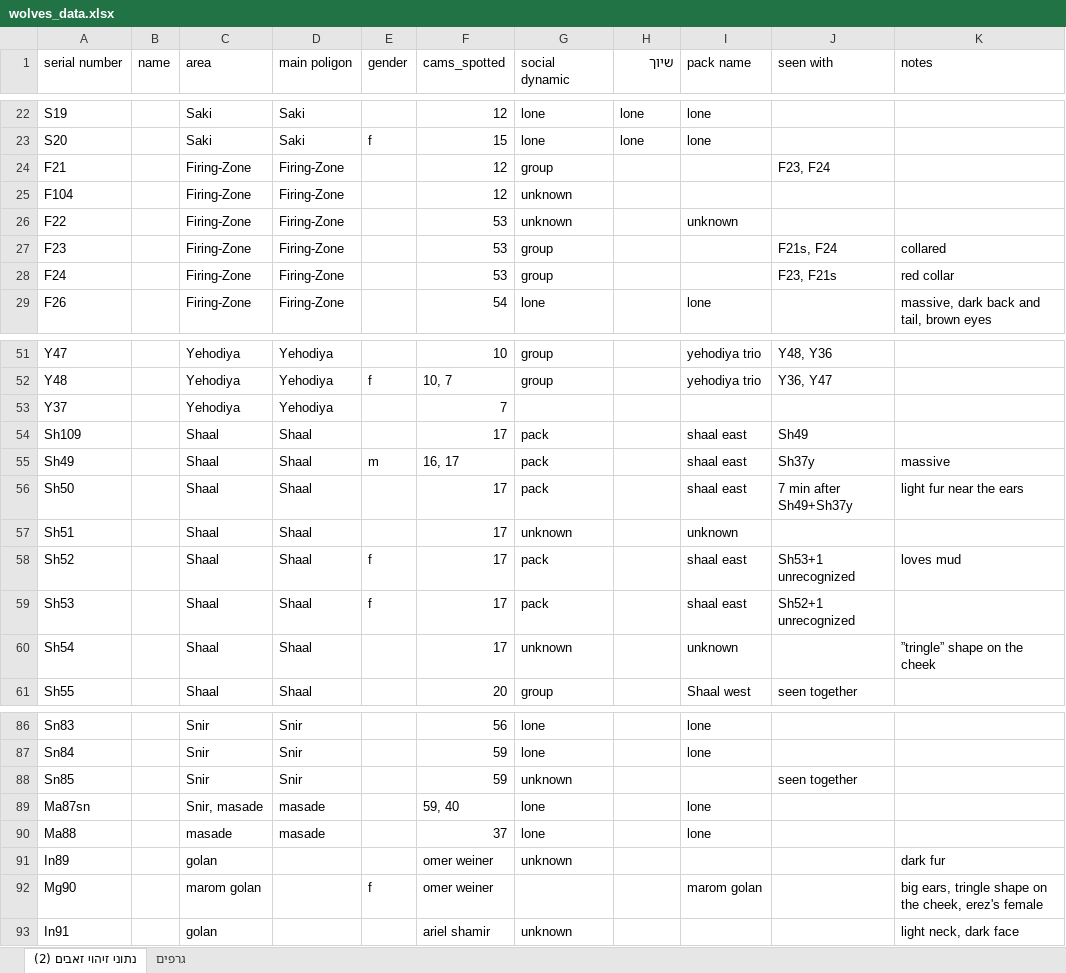
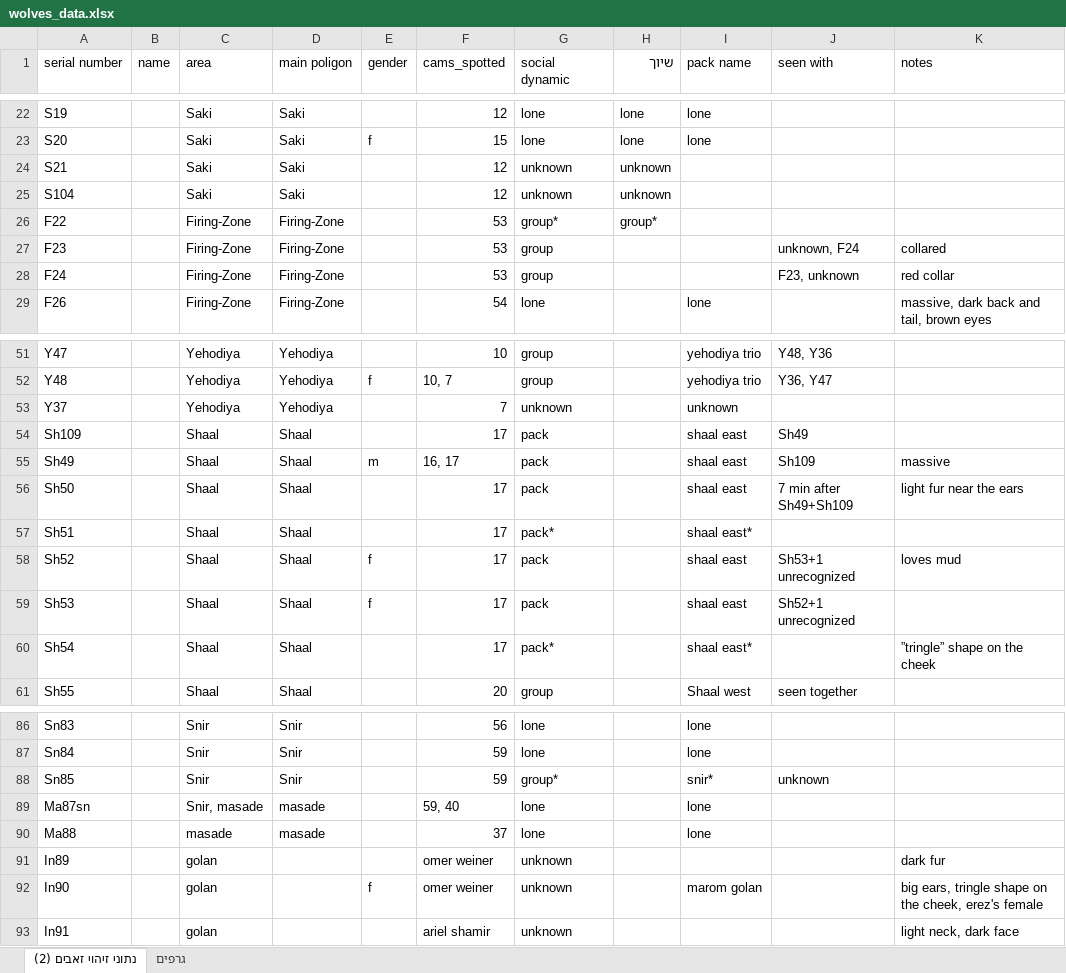
Before and after one commit to OPElement0/Niliwolf, an Excel workbook: wolves_data.xlsx, sheet נתוני זיהוי זאבים (2), drawn as a sheet; only a part is shown, gaps mark what is left out; values as stored, in another font and other column widths than the file's, no borders; the diff covers the shown part only; the diff names each change by its address in the sheet, - before the commit and + after, or states it on an @@ line.

```diff
--- a/wolves_data.xlsx (sheet נתוני זיהוי זאבים (2))
+++ b/wolves_data.xlsx (sheet נתוני זיהוי זאבים (2))
-A24 (serial number): F21
+A24 (serial number): S21
-C24:C25 (area): Firing-Zone
+C24:C25 (area): Saki
-D24:D25 (main poligon): Firing-Zone
+D24:D25 (main poligon): Saki
-G24 (social dynamic): group
+G24 (social dynamic): unknown
-H24:H25 (שיוך): (empty)
+H24:H25 (שיוך): unknown
-J24 (seen with): F23, F24
+J24 (seen with): (empty)
-A25 (serial number): F104
+A25 (serial number): S104
-G26 (social dynamic): unknown
+G26 (social dynamic): group*
-H26 (שיוך): (empty)
+H26 (שיוך): group*
-I26 (pack name): unknown
+I26 (pack name): (empty)
-J27 (seen with): F21s, F24
+J27 (seen with): unknown, F24
-J28 (seen with): F23, F21s
+J28 (seen with): F23, unknown
-G53 (social dynamic): (empty)
+G53 (social dynamic): unknown
-I53 (pack name): (empty)
+I53 (pack name): unknown
-J55 (seen with): Sh37y
+J55 (seen with): Sh109
-J56 (seen with): 7 min after Sh49+Sh37y
+J56 (seen with): 7 min after Sh49+Sh109
-G57 (social dynamic): unknown
+G57 (social dynamic): pack*
-I57 (pack name): unknown
+I57 (pack name): shaal east*
-G60 (social dynamic): unknown
+G60 (social dynamic): pack*
-I60 (pack name): unknown
+I60 (pack name): shaal east*
-G88 (social dynamic): unknown
+G88 (social dynamic): group*
-I88 (pack name): (empty)
+I88 (pack name): snir*
-J88 (seen with): seen together
+J88 (seen with): unknown
-A92 (serial number): Mg90
+A92 (serial number): In90
-C92 (area): marom golan
+C92 (area): golan
-G92 (social dynamic): (empty)
+G92 (social dynamic): unknown
```
Also changed, not shown: 5 edited cells elsewhere in this sheet, 18 other files.
